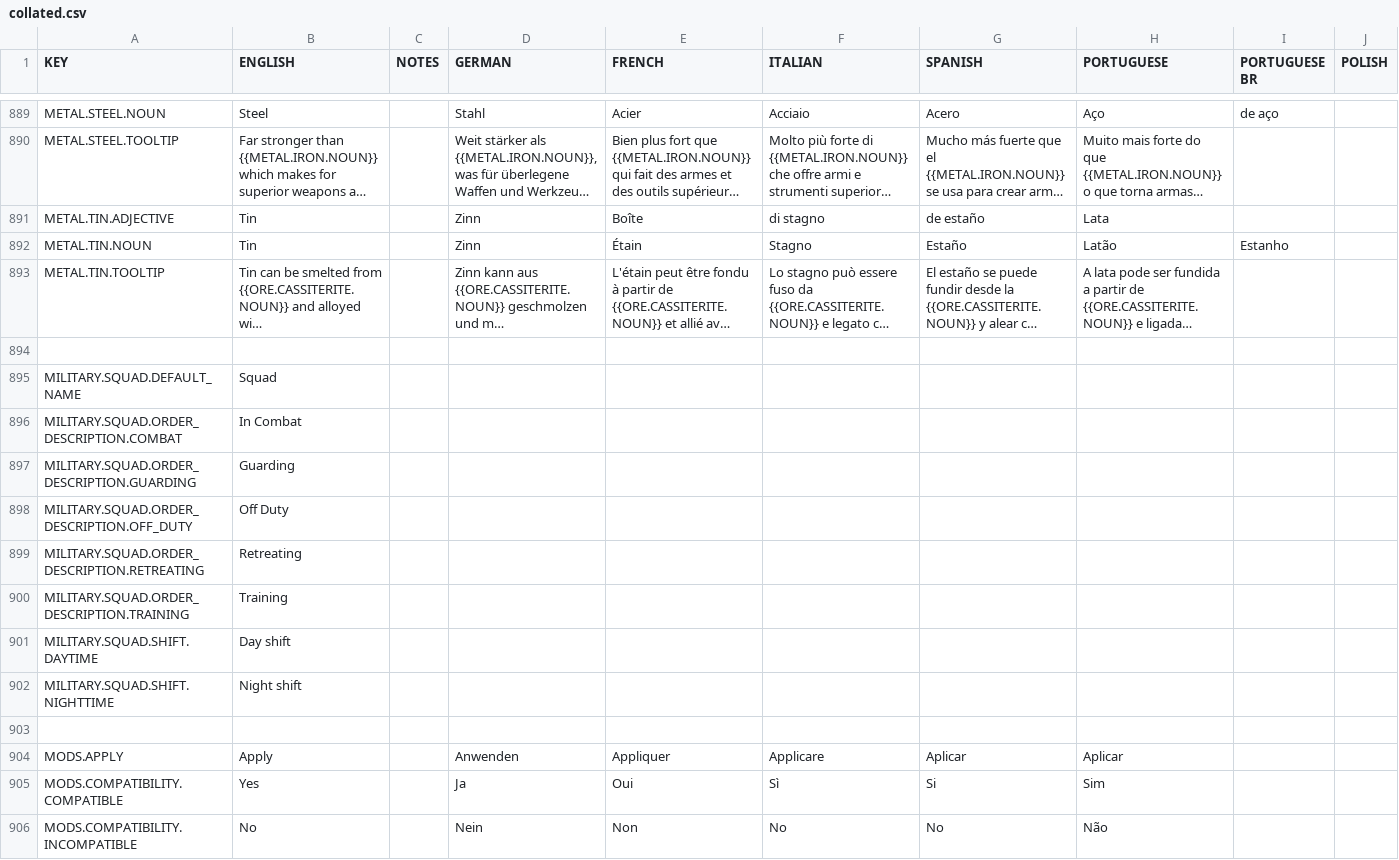
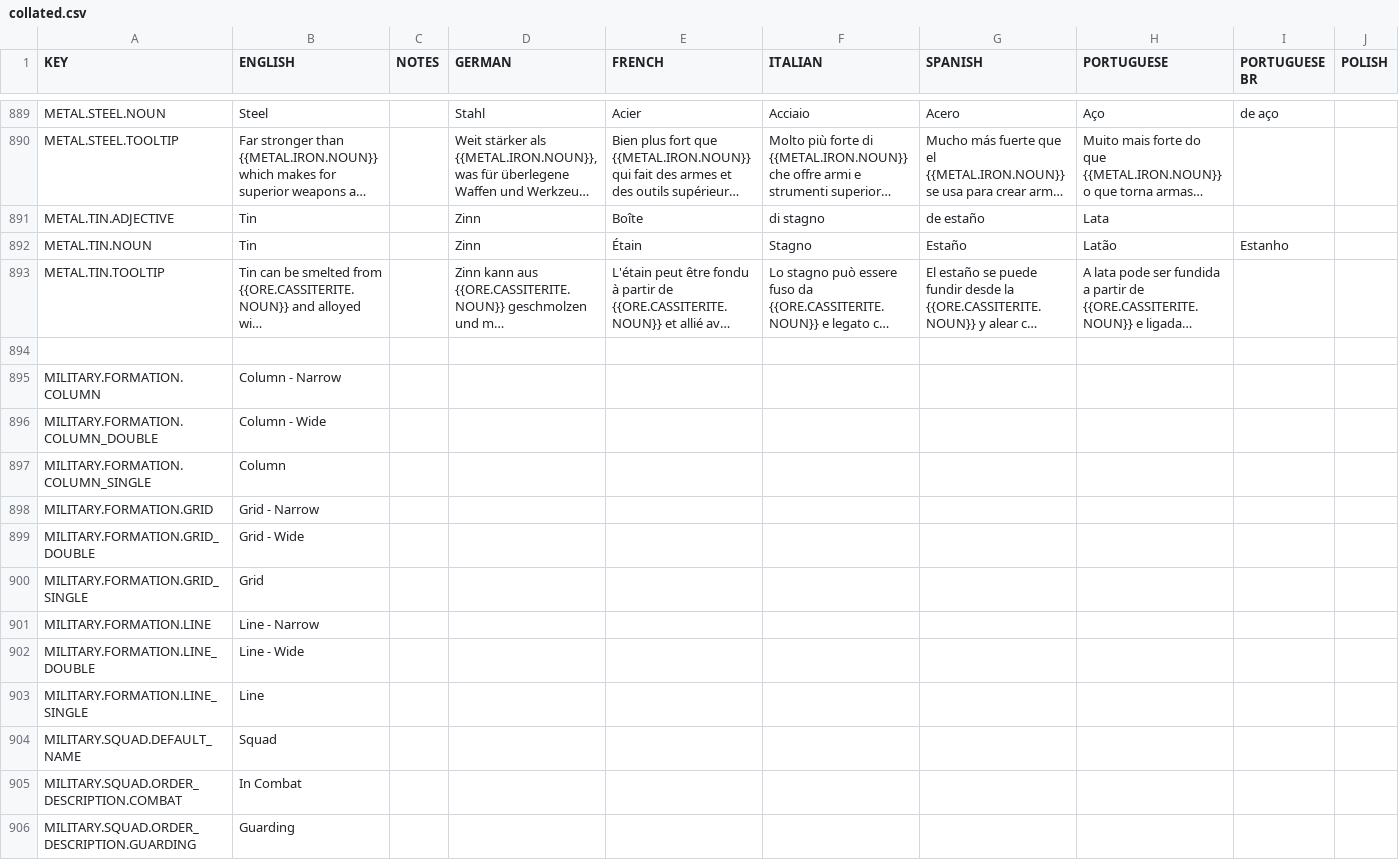
Before and after one commit to rossturner/mountaincore, a CSV file: core/assets/translations/collated.csv, drawn as a sheet; only a part is shown, gaps mark what is left out; the shorter side is filled out with more unchanged rows; long unchanged cells end in …; rows hold the shown columns only; the diff names each change by its address in the sheet, - before the commit and + after, or states it on an @@ line.

Commit message:
formation done, just annoyed at myself for hardcoding the offset for the icon. really need to figure the right way to get this

```diff
--- a/core/assets/translations/collated.csv
+++ b/core/assets/translations/collated.csv
+row 895: MILITARY.FORMATION.COLUMN | Column - Narrow
+row 896: MILITARY.FORMATION.COLUMN_DOUBLE | Column - Wide
+row 897: MILITARY.FORMATION.COLUMN_SINGLE | Column
+row 898: MILITARY.FORMATION.GRID | Grid - Narrow
+row 899: MILITARY.FORMATION.GRID_DOUBLE | Grid - Wide
+row 900: MILITARY.FORMATION.GRID_SINGLE | Grid
+row 901: MILITARY.FORMATION.LINE | Line - Narrow
+row 902: MILITARY.FORMATION.LINE_DOUBLE | Line - Wide
+row 903: MILITARY.FORMATION.LINE_SINGLE | Line
```
Also changed, not shown: core/mods/base/translations/translations.csv, 12 other files.
